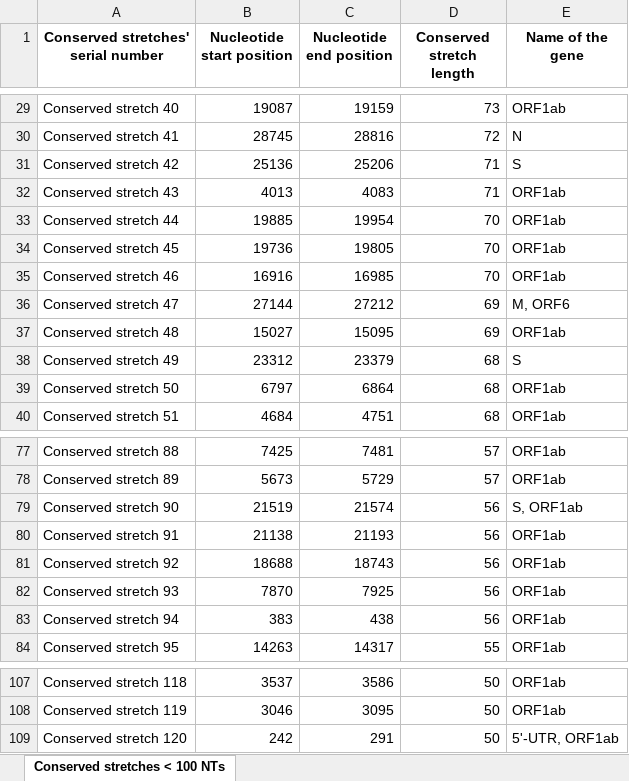
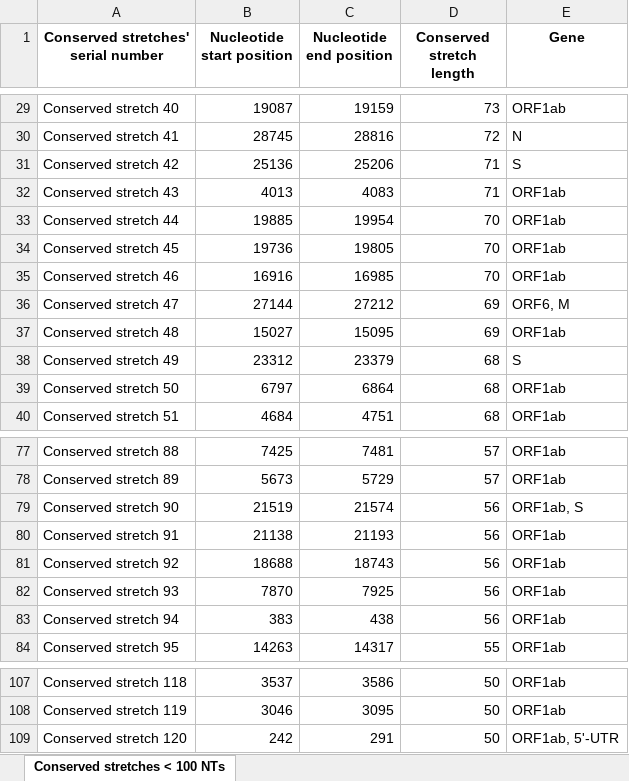
Before and after one commit to iamakhilverma/conserved_stretches_in_sars_cov2, an Excel workbook: Supplementary_files/Supplementary_Table_03.xlsx, sheet Conserved stretches < 100 NTs, drawn as a sheet; only a part is shown, gaps mark what is left out; values as stored, in another font and other column widths than the file's, no borders; the diff names each change by its address in the sheet, - before the commit and + after, or states it on an @@ line.

```diff
--- a/Supplementary_files/Supplementary_Table_03.xlsx (sheet Conserved stretches < 100 NTs)
+++ b/Supplementary_files/Supplementary_Table_03.xlsx (sheet Conserved stretches < 100 NTs)
-E1: Name of the gene
+E1: Gene
-E36 (Gene): M, ORF6
+E36 (Gene): ORF6, M
-E79 (Gene): S, ORF1ab
+E79 (Gene): ORF1ab, S
-E109 (Gene): 5'-UTR, ORF1ab
+E109 (Gene): ORF1ab, 5'-UTR
```
Also changed, not shown: Supplementary_files/Supplementary_Table_01.xlsx, Supplementary_files/Supplementary_Table_02.xlsx, 1 other file.
